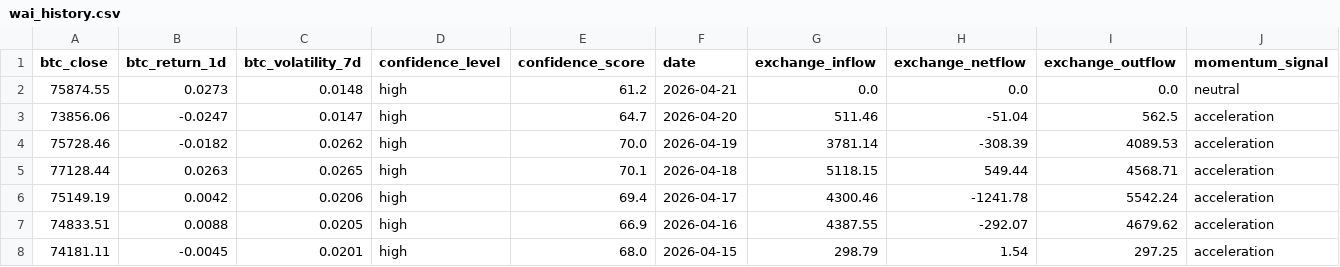
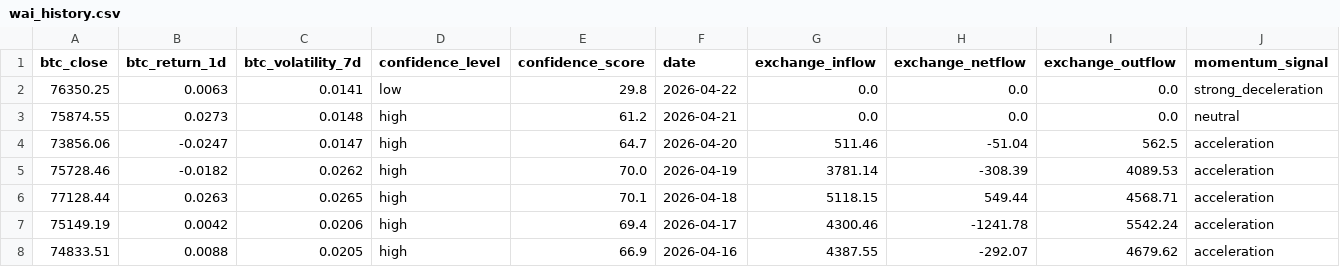
Before and after one commit to Whale-Activity-Analysis/wai-backend, a CSV file: data/wai_history.csv, drawn as a sheet; only a part is shown; the shorter side is filled out with more unchanged rows; rows hold the shown columns only; the diff names each change by its address in the sheet, - before the commit and + after, or states it on an @@ line.

```diff
--- a/data/wai_history.csv
+++ b/data/wai_history.csv
+row 2: 76350.25 | 0.0063 | 0.0141 | low | 29.8 | 2026-04-22 | 0.0 | 0.0 | 0.0 | strong_deceleration
```
Also changed, not shown: 2 other files.
